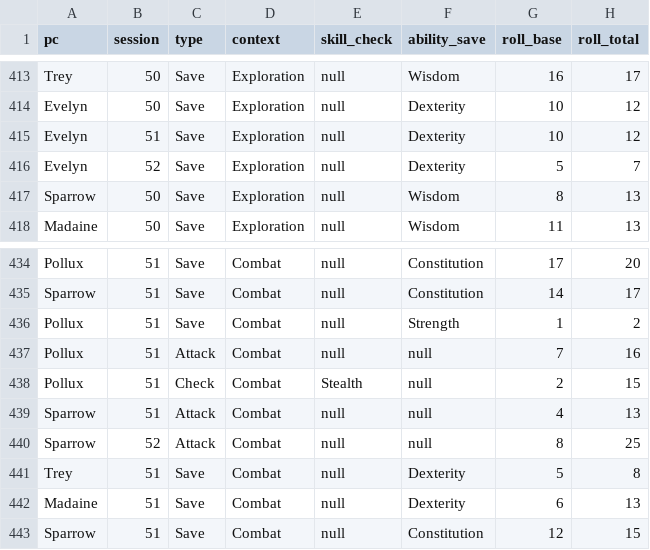
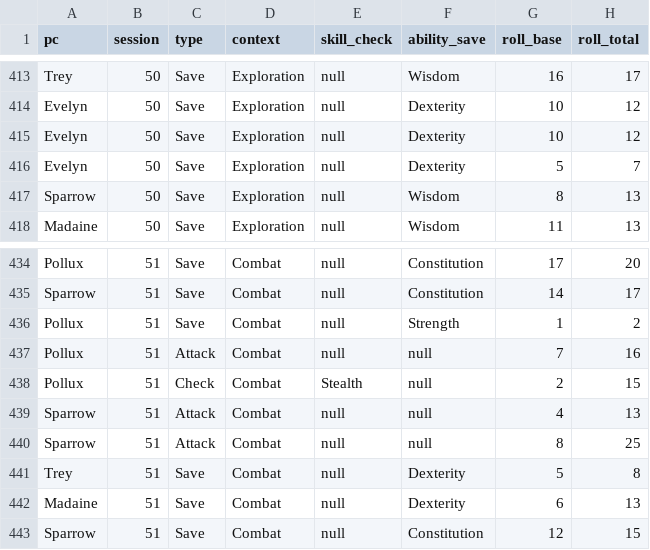
Before and after one commit to sparkcity/campaign_dashboard, a CSV file: src/data/starbound/starbound_rolls.csv, drawn as a sheet; only a part is shown, gaps mark what is left out.

```diff
--- a/src/data/starbound/starbound_rolls.csv
+++ b/src/data/starbound/starbound_rolls.csv
@@ -414,4 +414,4 @@ Trey,50,Save,Exploration,null,Wisdom,16,17
 Evelyn,50,Save,Exploration,null,Dexterity,10,12
-Evelyn,51,Save,Exploration,null,Dexterity,10,12
-Evelyn,52,Save,Exploration,null,Dexterity,5,7
+Evelyn,50,Save,Exploration,null,Dexterity,10,12
+Evelyn,50,Save,Exploration,null,Dexterity,5,7
 Sparrow,50,Save,Exploration,null,Wisdom,8,13
@@ -439,3 +439,3 @@ Pollux,51,Check,Combat,Stealth,null,2,15
 Sparrow,51,Attack,Combat,null,null,4,13
-Sparrow,52,Attack,Combat,null,null,8,25
+Sparrow,51,Attack,Combat,null,null,8,25
 Trey,51,Save,Combat,null,Dexterity,5,8
```
Also changed, not shown: src/data/starbound/starbound_combat.csv.
